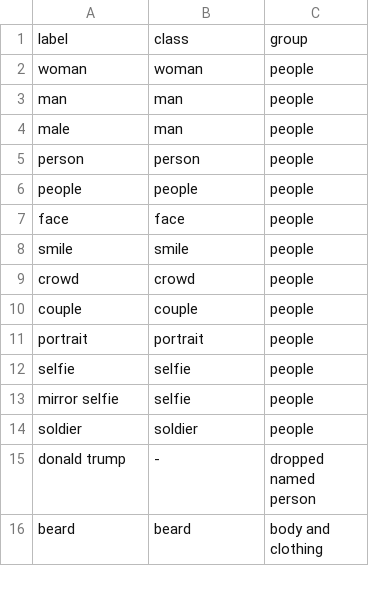
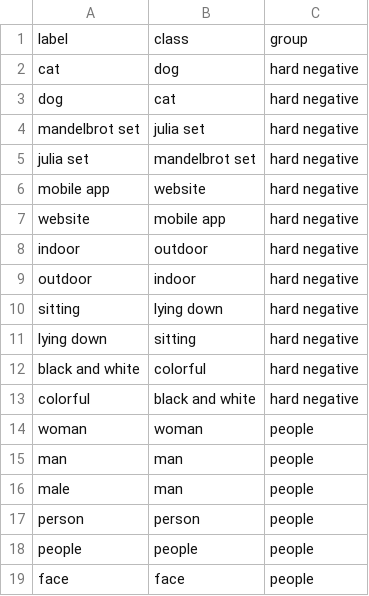
Before and after one commit to v0l/route96, a CSV file: training/taxonomy_decisions.csv, drawn as a sheet; only a part is shown; the shorter side is filled out with more unchanged rows.

Commit message:
Export taxonomy dataset

```diff
--- a/training/taxonomy_decisions.csv
+++ b/training/taxonomy_decisions.csv
@@ -1,2 +1,14 @@
 label,class,group
+cat,dog,hard negative
+dog,cat,hard negative
+mandelbrot set,julia set,hard negative
+julia set,mandelbrot set,hard negative
+mobile app,website,hard negative
+website,mobile app,hard negative
+indoor,outdoor,hard negative
+outdoor,indoor,hard negative
+sitting,lying down,hard negative
+lying down,sitting,hard negative
+black and white,colorful,hard negative
+colorful,black and white,hard negative
 woman,woman,people
```
Also changed, not shown: 3 other files.
